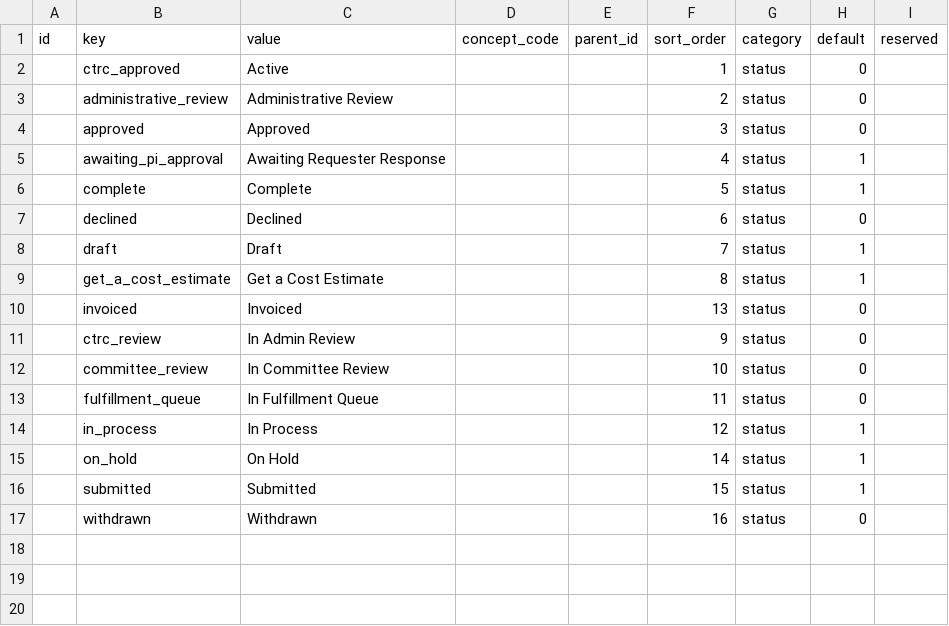
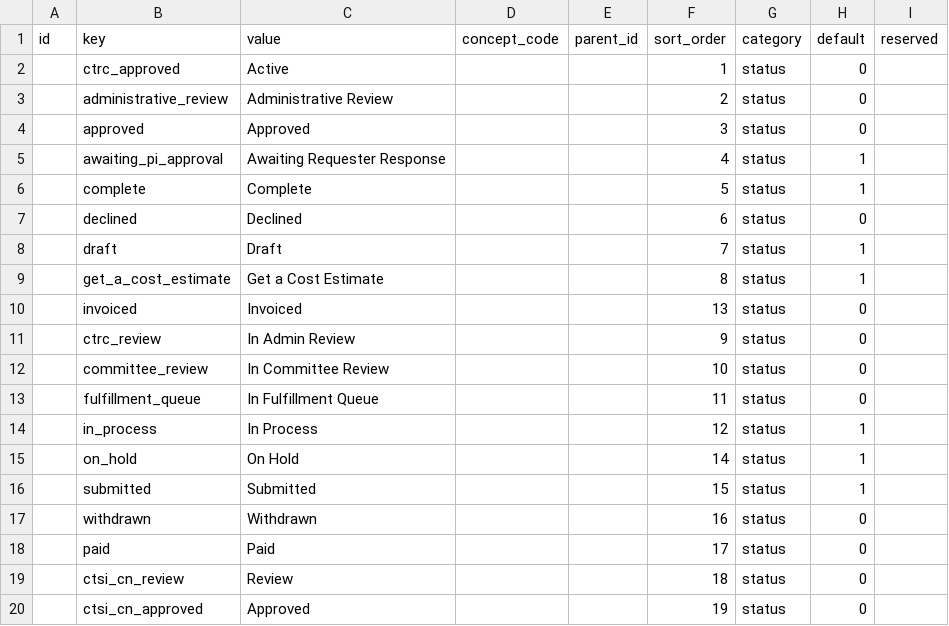
Before and after one commit to sparc-request/sparc-request, a CSV file: db/seeds/permissible_values/2.0.5/statuses.csv, drawn as a sheet.

```diff
--- a/db/seeds/permissible_values/2.0.5/statuses.csv
+++ b/db/seeds/permissible_values/2.0.5/statuses.csv
@@ -17 +17,4 @@ id,key,value,concept_code,parent_id,sort_order,category,default,reserved
 ,withdrawn,Withdrawn,,,16,status,0,
+,paid,Paid,,,17,status,0,
+,ctsi_cn_review,Review,,,18,status,0,
+,ctsi_cn_approved,Approved,,,19,status,0,
```
Also changed, not shown: db/seeds/permissible_values/2.0.5/affiliation_types.csv, db/seeds/permissible_values/2.0.5/study_types.csv, 20 other files.
